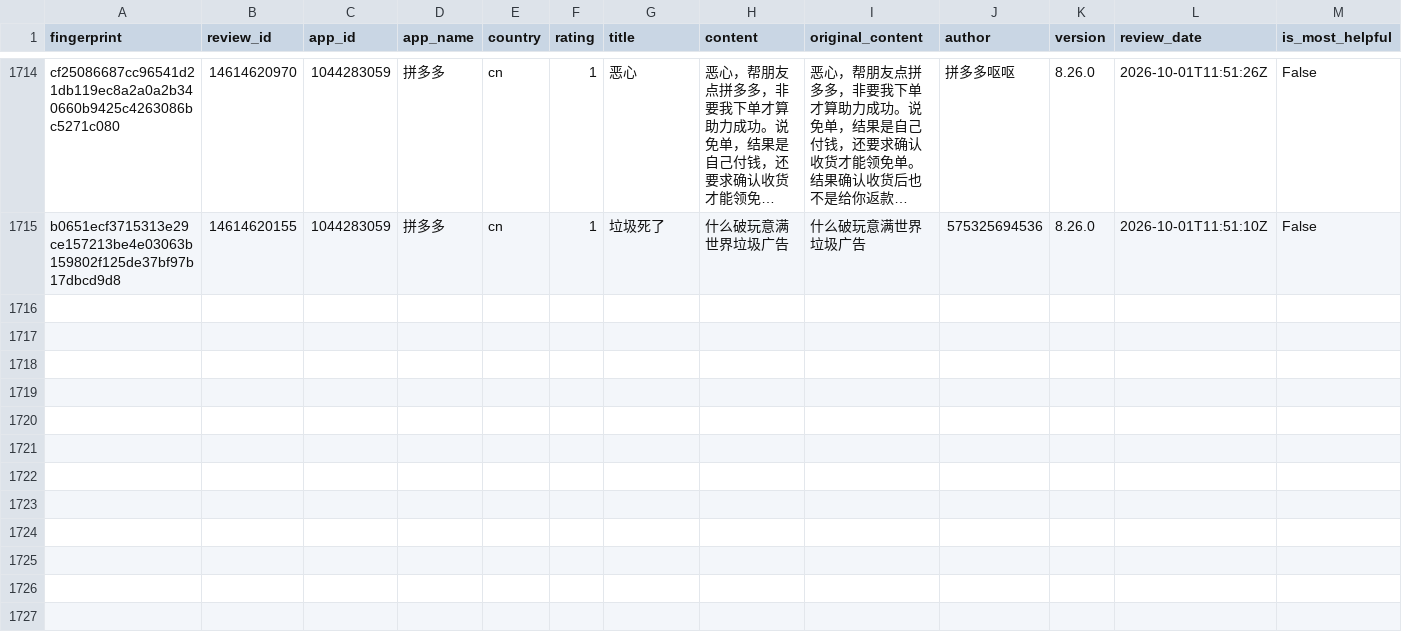
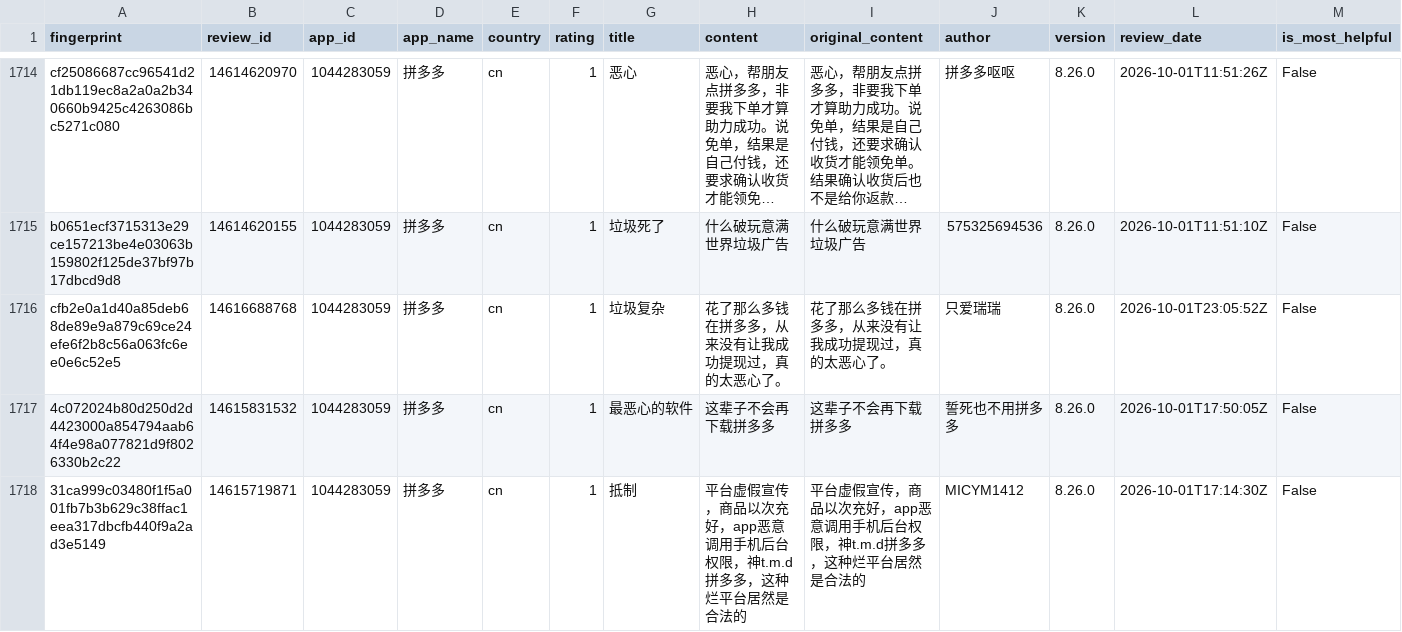
Before and after one commit to pickmiu/appstore-public-data, a CSV file: data/reviews_1044283059_拼多多_cn.csv, drawn as a sheet; only a part is shown, gaps mark what is left out; long unchanged cells end in …; rows hold the shown columns only; the diff names each change by its address in the sheet, - before the commit and + after, or states it on an @@ line.

```diff
--- a/data/reviews_1044283059_拼多多_cn.csv
+++ b/data/reviews_1044283059_拼多多_cn.csv
+row 1716: cfb2e0a1d40a85deb68de89e9a879c69ce24efe6f2b8c56a063fc6ee0e6c52e5 | 14616688768 | 1044283059 | 拼多多 | cn | 1 | 垃圾复杂 | 花了那么多钱在拼多多，从来没有让我成功提现过，真的太恶心了。 | 花了那么多钱在拼多多，从来没有让我成功提现过，真的太恶心了。 | 只爱瑞瑞 | 8.26.0 | 2026-10-01T23:05:52Z | False
+row 1717: 4c072024b80d250d2d4423000a854794aab64f4e98a077821d9f8026330b2c22 | 14615831532 | 1044283059 | 拼多多 | cn | 1 | 最恶心的软件 | 这辈子不会再下载拼多多 | 这辈子不会再下载拼多多 | 誓死也不用拼多多 | 8.26.0 | 2026-10-01T17:50:05Z | False
+row 1718: 31ca999c03480f1f5a001fb7b3b629c38ffac1eea317dbcfb440f9a2ad3e5149 | 14615719871 | 1044283059 | 拼多多 | cn | 1 | 抵制 | 平台虚假宣传，商品以次充好，app恶意调用手机后台权限，神t.m.d拼多多，这种烂平台居然是合法的 | 平台虚假宣传，商品以次充好，app恶意调用手机后台权限，神t.m.d拼多多，这种烂平台居然是合法的 | MICYM1412 | 8.26.0 | 2026-10-01T17:14:30Z | False
```
Also changed, not shown: data/reviews_335187483_Amazon_gb.csv, data/reviews_387682726_淘宝_cn.csv, 16 other files.
